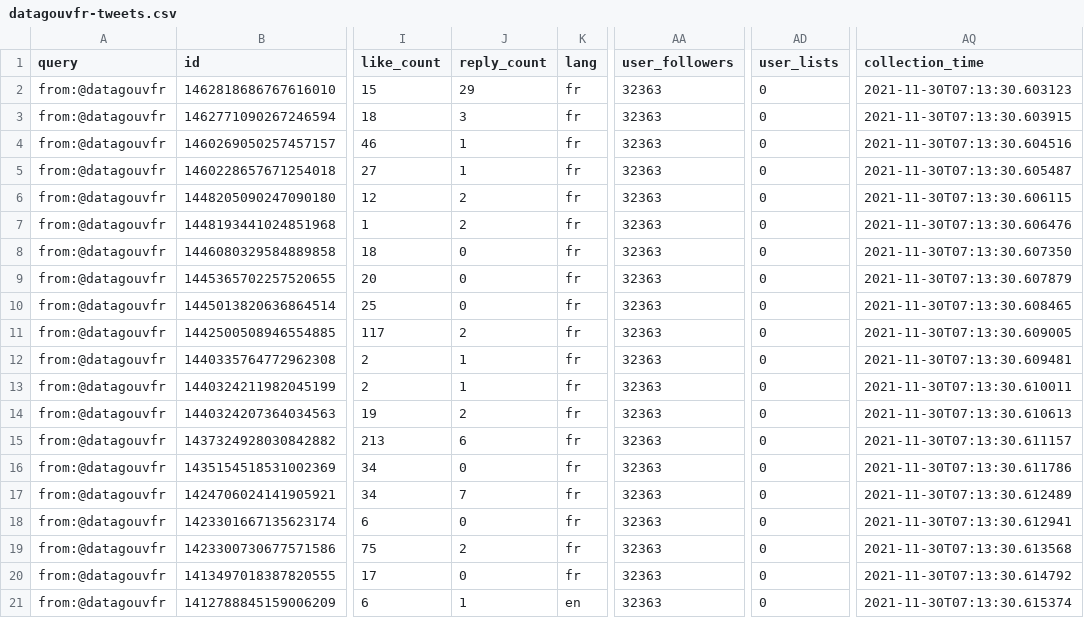
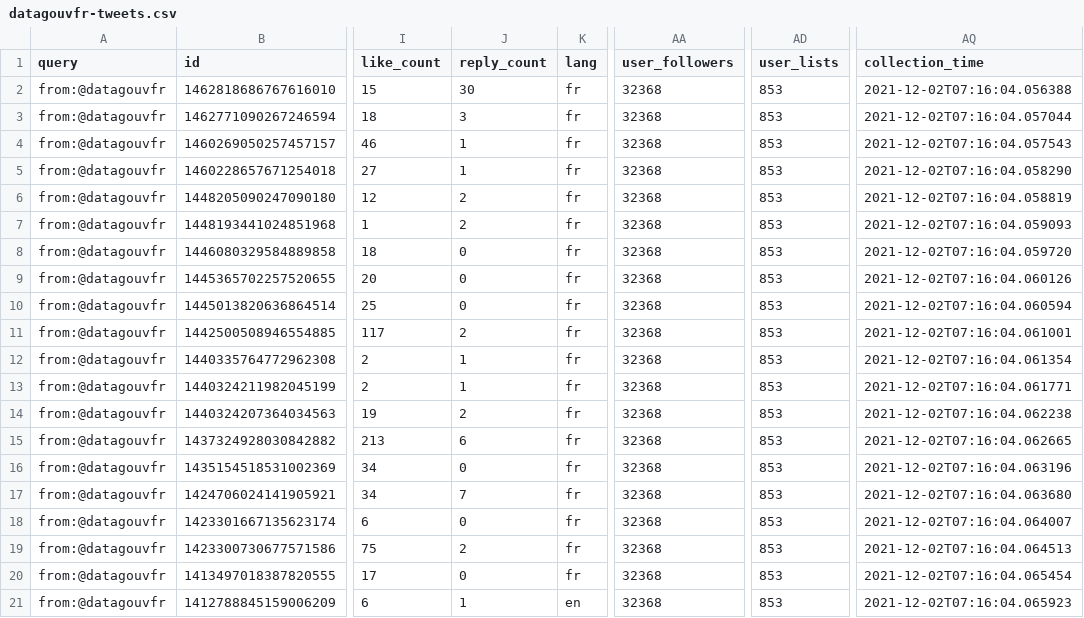
Before and after one commit to taniki/datagouvfr-tweets, a CSV file: datagouvfr-tweets.csv, drawn as a sheet; only a part is shown, gaps mark what is left out; the diff names each change by its address in the sheet, - before the commit and + after, or states it on an @@ line.

```diff
--- a/datagouvfr-tweets.csv
+++ b/datagouvfr-tweets.csv
-J2 (reply_count): 29
+J2 (reply_count): 30
-AA2:AA21 (user_followers): 32363
+AA2:AA21 (user_followers): 32368
-AD2:AD21 (user_lists): 0
+AD2:AD21 (user_lists): 853
-AQ2 (collection_time): 2021-11-30T07:13:30.603123
+AQ2 (collection_time): 2021-12-02T07:16:04.056388
-AQ3 (collection_time): 2021-11-30T07:13:30.603915
+AQ3 (collection_time): 2021-12-02T07:16:04.057044
-AQ4 (collection_time): 2021-11-30T07:13:30.604516
+AQ4 (collection_time): 2021-12-02T07:16:04.057543
-AQ5 (collection_time): 2021-11-30T07:13:30.605487
+AQ5 (collection_time): 2021-12-02T07:16:04.058290
-AQ6 (collection_time): 2021-11-30T07:13:30.606115
+AQ6 (collection_time): 2021-12-02T07:16:04.058819
-AQ7 (collection_time): 2021-11-30T07:13:30.606476
+AQ7 (collection_time): 2021-12-02T07:16:04.059093
-AQ8 (collection_time): 2021-11-30T07:13:30.607350
+AQ8 (collection_time): 2021-12-02T07:16:04.059720
-AQ9 (collection_time): 2021-11-30T07:13:30.607879
+AQ9 (collection_time): 2021-12-02T07:16:04.060126
-AQ10 (collection_time): 2021-11-30T07:13:30.608465
+AQ10 (collection_time): 2021-12-02T07:16:04.060594
-AQ11 (collection_time): 2021-11-30T07:13:30.609005
+AQ11 (collection_time): 2021-12-02T07:16:04.061001
-AQ12 (collection_time): 2021-11-30T07:13:30.609481
+AQ12 (collection_time): 2021-12-02T07:16:04.061354
-AQ13 (collection_time): 2021-11-30T07:13:30.610011
+AQ13 (collection_time): 2021-12-02T07:16:04.061771
-AQ14 (collection_time): 2021-11-30T07:13:30.610613
+AQ14 (collection_time): 2021-12-02T07:16:04.062238
-AQ15 (collection_time): 2021-11-30T07:13:30.611157
+AQ15 (collection_time): 2021-12-02T07:16:04.062665
-AQ16 (collection_time): 2021-11-30T07:13:30.611786
+AQ16 (collection_time): 2021-12-02T07:16:04.063196
-AQ17 (collection_time): 2021-11-30T07:13:30.612489
+AQ17 (collection_time): 2021-12-02T07:16:04.063680
-AQ18 (collection_time): 2021-11-30T07:13:30.612941
+AQ18 (collection_time): 2021-12-02T07:16:04.064007
-AQ19 (collection_time): 2021-11-30T07:13:30.613568
+AQ19 (collection_time): 2021-12-02T07:16:04.064513
-AQ20 (collection_time): 2021-11-30T07:13:30.614792
+AQ20 (collection_time): 2021-12-02T07:16:04.065454
-AQ21 (collection_time): 2021-11-30T07:13:30.615374
+AQ21 (collection_time): 2021-12-02T07:16:04.065923
```
